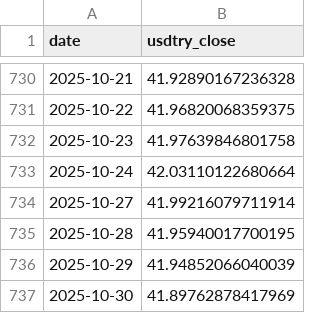
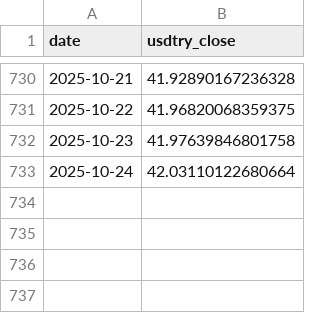
Before and after one commit to simla-tukenmez/DSA210_TermProject, a CSV file: data/raw/usdtry_data.csv, drawn as a sheet; only a part is shown, gaps mark what is left out; the diff names each change by its address in the sheet, - before the commit and + after, or states it on an @@ line.

Commit message:
Update usdtry_data.csv

```diff
--- a/data/raw/usdtry_data.csv
+++ b/data/raw/usdtry_data.csv
-row 734: 2025-10-27 | 41.99216079711914
-row 735: 2025-10-28 | 41.95940017700195
-row 736: 2025-10-29 | 41.94852066040039
-row 737: 2025-10-30 | 41.89762878417969
```
